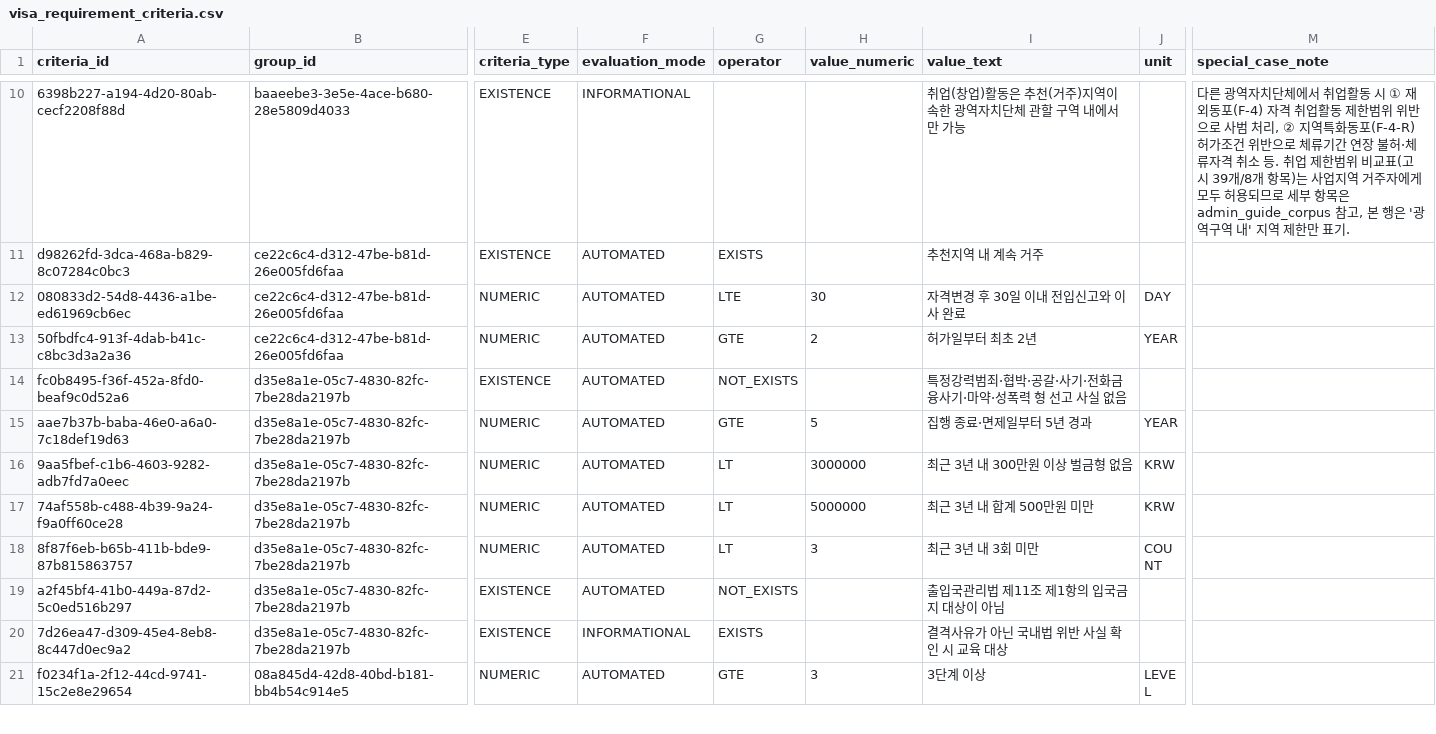
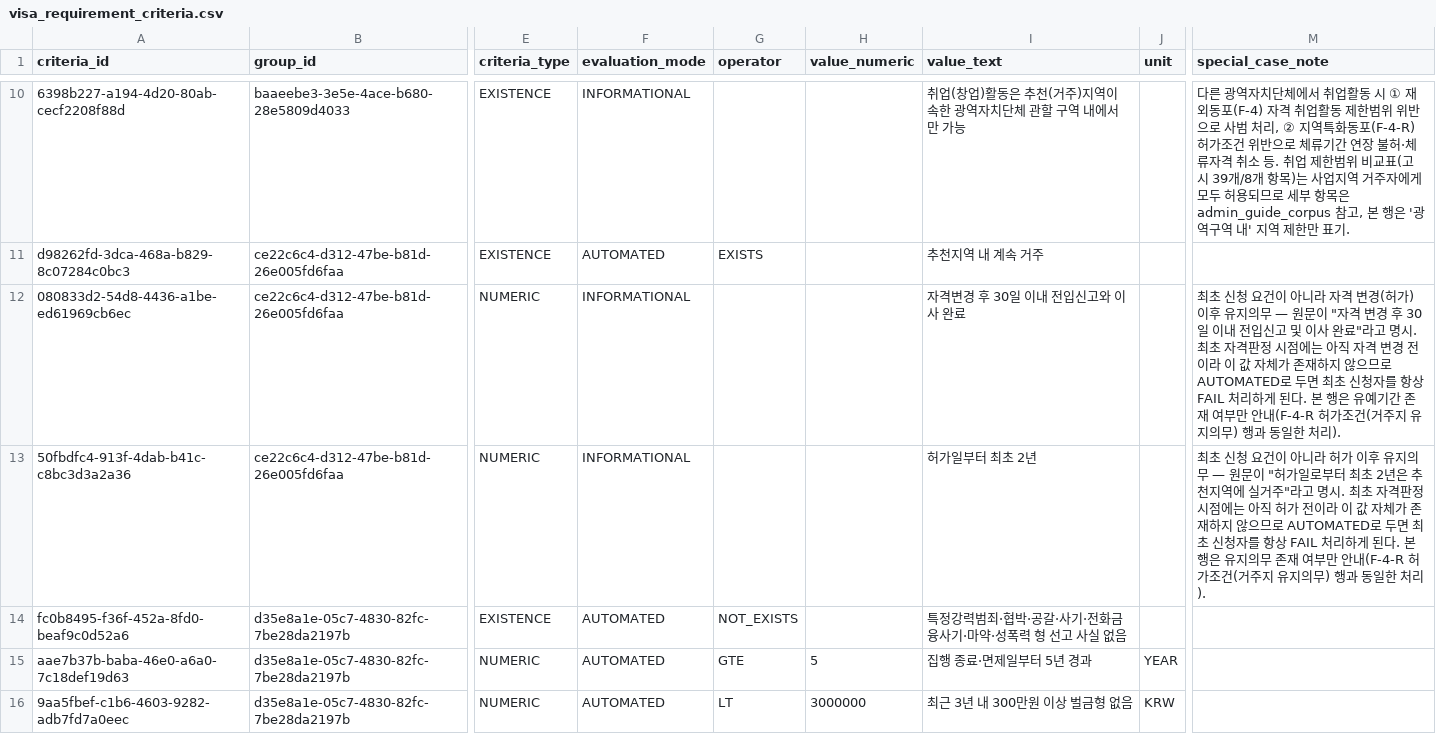
Before and after one commit to team-hansori/visa-data, a CSV file: extraction/common_v2/visa_requirement_criteria.csv, drawn as a sheet; only a part is shown, gaps mark what is left out; the shorter side is filled out with more unchanged rows; the diff names each change by its address in the sheet, - before the commit and + after, or states it on an @@ line.

Commit message:
fix: F-2-R 승인 후 유지의무 criteria를 INFORMATIONAL로 재분류 (#44)
"최초 추천지역 실거주"(허가일로부터 최초 2년 추천지역 실거주)와
"실거주 유예"(자격변경 후 30일 이내 전입신고·이사 완료) 두 행은
F-4-R의 "허가조건(거주지 유지의무)" 행과 동일하게 승인 이후에만 값이
존재하는 유지의무다. AND로 결합되는 ROOT 트리에서 AUTOMATED로 두면
아직 허가받지 못한 최초 신청자는 항상 FAIL 판정을 받게 되므로,
evaluation_mode를 INFORMATIONAL로 바꾸고 operator/value_numeric/unit을
비웠다. F-2-R의 세 번째 거주 요건 행("추천지역 계속 거주")은 실제
최초 자격 요건이므로 그대로 AUTOMATED로 유지했다.

plan 문서 3.5절에 "PENDING/READY 원천 criteria는 원칙적으로
AUTOMATED로 이관한다" 규칙의 예외로, 허가·자격변경 이후 유지의무는
INFORMATIONAL로 이관한다는 문장을 추가해 재발을 막았다.

```diff
--- a/extraction/common_v2/visa_requirement_criteria.csv
+++ b/extraction/common_v2/visa_requirement_criteria.csv
-F12:F13 (evaluation_mode): AUTOMATED
+F12:F13 (evaluation_mode): INFORMATIONAL
-G12 (operator): LTE
+G12 (operator): (empty)
-H12 (value_numeric): 30
+H12 (value_numeric): (empty)
-J12 (unit): DAY
+J12 (unit): (empty)
-M12 (special_case_note): (empty)
+M12 (special_case_note): 최초 신청 요건이 아니라 자격 변경(허가) 이후 유지의무 — 원문이 "자격 변경 후 30일 이내 전입신고 및 이사 완료"라고 명시. 최초 자격판정 시점에는 아직 자격 변경 전이라 이 값 자체가 존재하지 않으므로 AUTOMATED로 두면 최초 신청자를 항상 FAIL 처리하게 된다. 본 행은 유예기간 존재 여부만 안내(F-4-R 허가조건(거주지 유지의무) 행과 동일한 처리).
-G13 (operator): GTE
+G13 (operator): (empty)
-H13 (value_numeric): 2
+H13 (value_numeric): (empty)
-J13 (unit): YEAR
+J13 (unit): (empty)
-M13 (special_case_note): (empty)
+M13 (special_case_note): 최초 신청 요건이 아니라 허가 이후 유지의무 — 원문이 "허가일로부터 최초 2년은 추천지역에 실거주"라고 명시. 최초 자격판정 시점에는 아직 허가 전이라 이 값 자체가 존재하지 않으므로 AUTOMATED로 두면 최초 신청자를 항상 FAIL 처리하게 된다. 본 행은 유지의무 존재 여부만 안내(F-4-R 허가조건(거주지 유지의무) 행과 동일한 처리).
```
Also changed, not shown: 1 other file.
